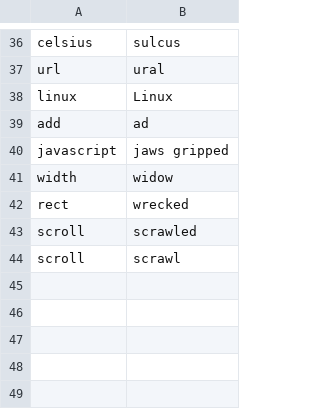
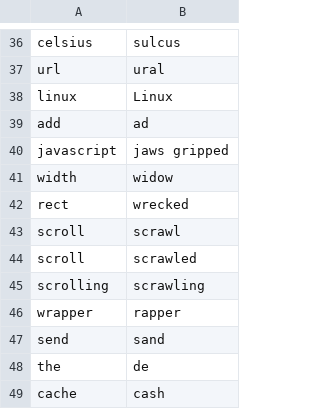
Before and after one commit to david-tejada/knausj_talon, a CSV file: settings/words_to_replace.csv, drawn as a sheet; only a part is shown, gaps mark what is left out.

```diff
--- a/settings/words_to_replace.csv
+++ b/settings/words_to_replace.csv
@@ -42,3 +42,8 @@ width,widow
 rect,wrecked
+scroll,scrawl
 scroll,scrawled
-scroll,scrawl
+scrolling,scrawling
+wrapper,rapper
+send,sand
+the,de
+cache,cash
```
Also changed, not shown: settings/additional_words.csv, settings/system_paths.csv, 13 other files.
